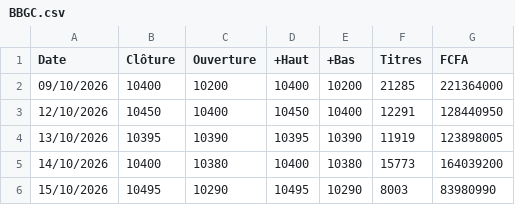
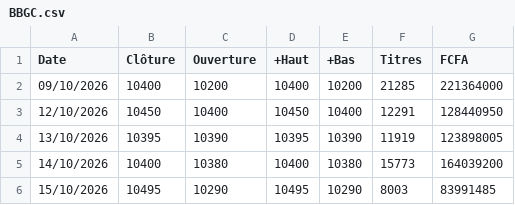
Before and after one commit to ghosht-elphantomo/fofco-brvm-terminal, a CSV file: titres/BBGC.csv, drawn as a sheet.

```diff
--- a/titres/BBGC.csv
+++ b/titres/BBGC.csv
@@ -5,2 +5,2 @@ Date;Clôture;Ouverture;+Haut;+Bas;Titres;FCFA
 14/10/2026;10400;10380;10400;10380;15773;164039200
-15/10/2026;10495;10290;10495;10290;8003;83980990
+15/10/2026;10495;10290;10495;10290;8003;83991485
```
Also changed, not shown: titres/CBIBF.csv, titres/SNTS.csv, 1 other file.
